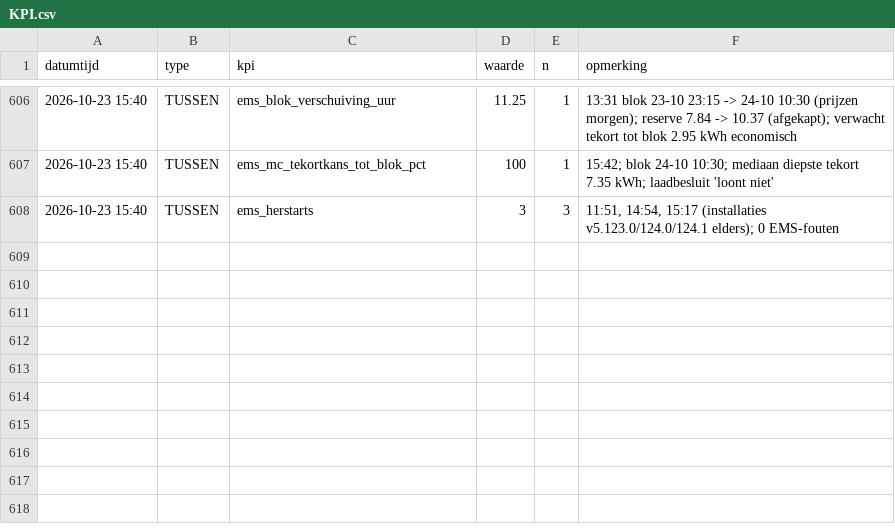
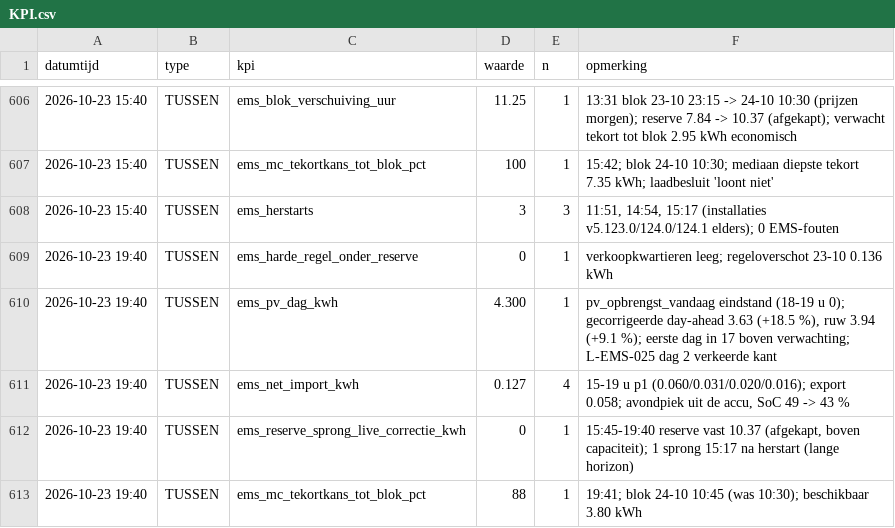
Before and after one commit to Roedie84/Energy-Management-System, a CSV file: KPI.csv, drawn as a sheet; only a part is shown, gaps mark what is left out; the diff names each change by its address in the sheet, - before the commit and + after, or states it on an @@ line.

```diff
--- a/KPI.csv
+++ b/KPI.csv
+row 609: 2026-10-23 19:40 | TUSSEN | ems_harde_regel_onder_reserve | 0 | 1 | verkoopkwartieren leeg; regeloverschot 23-10 0.136 kWh
+row 610: 2026-10-23 19:40 | TUSSEN | ems_pv_dag_kwh | 4.300 | 1 | pv_opbrengst_vandaag eindstand (18-19 u 0); gecorrigeerde day-ahead 3.63 (+18.5 %), ruw 3.94 (+9.1 %); eerste dag in 17 boven verwachting; L-EMS-025 dag 2 verkeerde kant
+row 611: 2026-10-23 19:40 | TUSSEN | ems_net_import_kwh | 0.127 | 4 | 15-19 u p1 (0.060/0.031/0.020/0.016); export 0.058; avondpiek uit de accu, SoC 49 -> 43 %
+row 612: 2026-10-23 19:40 | TUSSEN | ems_reserve_sprong_live_correctie_kwh | 0 | 1 | 15:45-19:40 reserve vast 10.37 (afgekapt, boven capaciteit); 1 sprong 15:17 na herstart (lange horizon)
+row 613: 2026-10-23 19:40 | TUSSEN | ems_mc_tekortkans_tot_blok_pct | 88 | 1 | 19:41; blok 24-10 10:45 (was 10:30); beschikbaar 3.80 kWh
```
Also changed, not shown: 1 other file.
